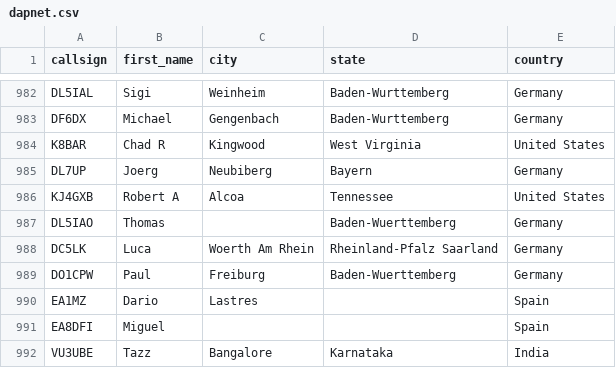
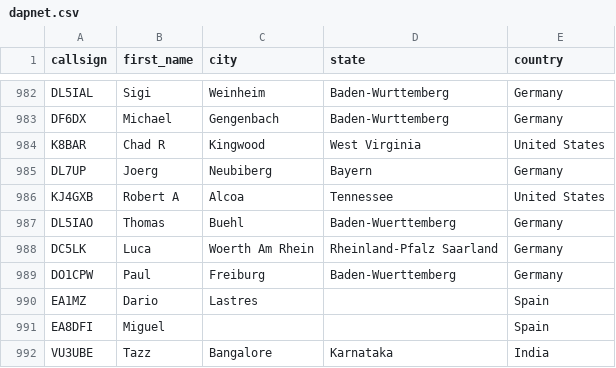
Before and after one commit to DMR-Database/dmr-database-appdata, a CSV file: dapnet.csv, drawn as a sheet; only a part is shown, gaps mark what is left out.

```diff
--- a/dapnet.csv
+++ b/dapnet.csv
@@ -986,3 +986,3 @@ DL7UP,Joerg,Neubiberg,Bayern,Germany
 KJ4GXB,Robert A,Alcoa,Tennessee,United States
-DL5IAO,Thomas,,Baden-Wuerttemberg,Germany
+DL5IAO,Thomas,Buehl,Baden-Wuerttemberg,Germany
 DC5LK,Luca,Woerth Am Rhein,Rheinland-Pfalz  Saarland,Germany
```
Also changed, not shown: nxdn.csv, 6 other files.
